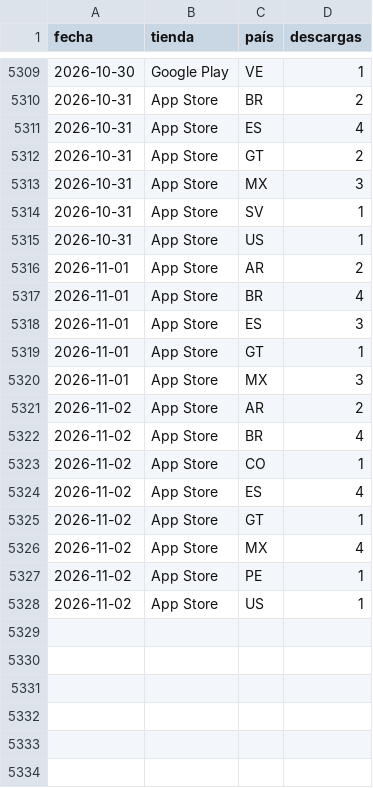
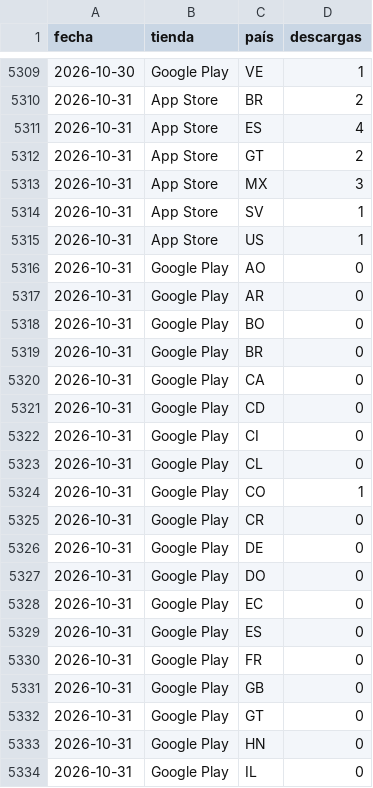
Before and after one commit to begonoriegaolalde/faro-dash-7bq4m2x9, a CSV file: faro_historico.csv, drawn as a sheet; only a part is shown, gaps mark what is left out; the shorter side is filled out with more unchanged rows; the diff covers the shown part only; the diff names each change by its address in the sheet, - before the commit and + after, or states it on an @@ line.

Commit message:
Actualiza histórico 2026-11-04

```diff
--- a/faro_historico.csv
+++ b/faro_historico.csv
+row 5316: 2026-10-31 | Google Play | AO | 0
+row 5317: 2026-10-31 | Google Play | AR | 0
+row 5318: 2026-10-31 | Google Play | BO | 0
+row 5319: 2026-10-31 | Google Play | BR | 0
+row 5320: 2026-10-31 | Google Play | CA | 0
+row 5321: 2026-10-31 | Google Play | CD | 0
+row 5322: 2026-10-31 | Google Play | CI | 0
+row 5323: 2026-10-31 | Google Play | CL | 0
+row 5324: 2026-10-31 | Google Play | CO | 1
+row 5325: 2026-10-31 | Google Play | CR | 0
+row 5326: 2026-10-31 | Google Play | DE | 0
+row 5327: 2026-10-31 | Google Play | DO | 0
+row 5328: 2026-10-31 | Google Play | EC | 0
+row 5329: 2026-10-31 | Google Play | ES | 0
+row 5330: 2026-10-31 | Google Play | FR | 0
+row 5331: 2026-10-31 | Google Play | GB | 0
+row 5332: 2026-10-31 | Google Play | GT | 0
+row 5333: 2026-10-31 | Google Play | HN | 0
+row 5334: 2026-10-31 | Google Play | IL | 0
```
Also changed, not shown: 29 added rows elsewhere in this file.
